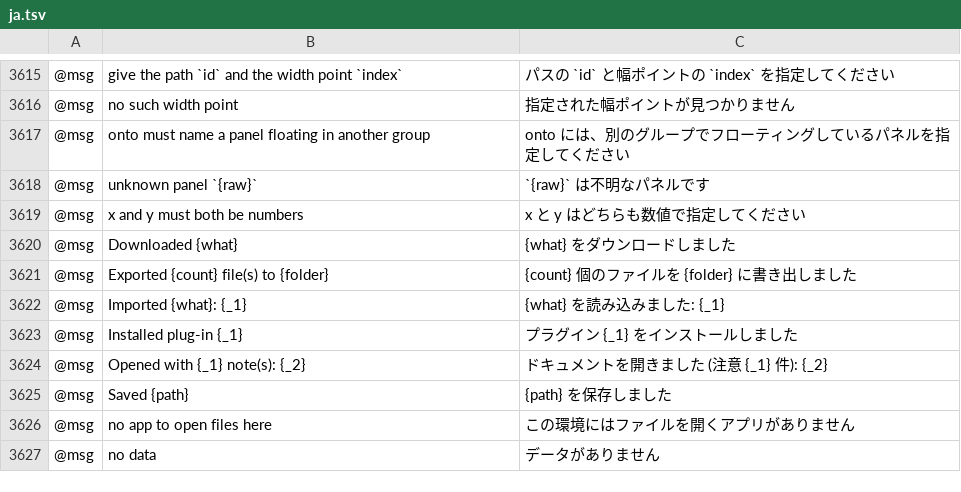
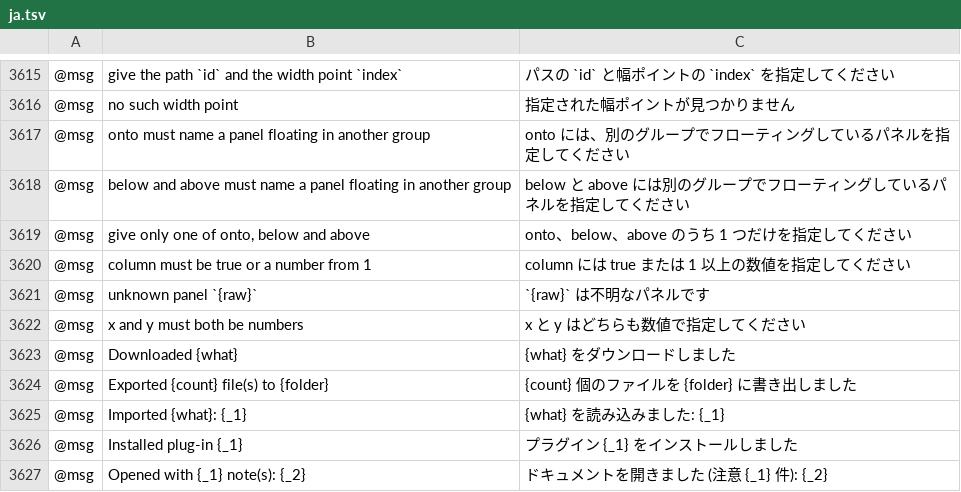
Before and after one commit to redrun6767/vectorcraft, a TSV file: crates/ui-egui/src/i18n/ja.tsv, drawn as a sheet; only a part is shown, gaps mark what is left out; the shorter side is filled out with more unchanged rows; the diff names each change by its address in the sheet, - before the commit and + after, or states it on an @@ line.

```diff
--- a/crates/ui-egui/src/i18n/ja.tsv
+++ b/crates/ui-egui/src/i18n/ja.tsv
+row 3618: @msg | below and above must name a panel floating in another group | below と above には別のグループでフローティングしているパネルを指定してください
+row 3619: @msg | give only one of onto, below and above | onto、below、above のうち 1 つだけを指定してください
+row 3620: @msg | column must be true or a number from 1 | column には true または 1 以上の数値を指定してください
```
